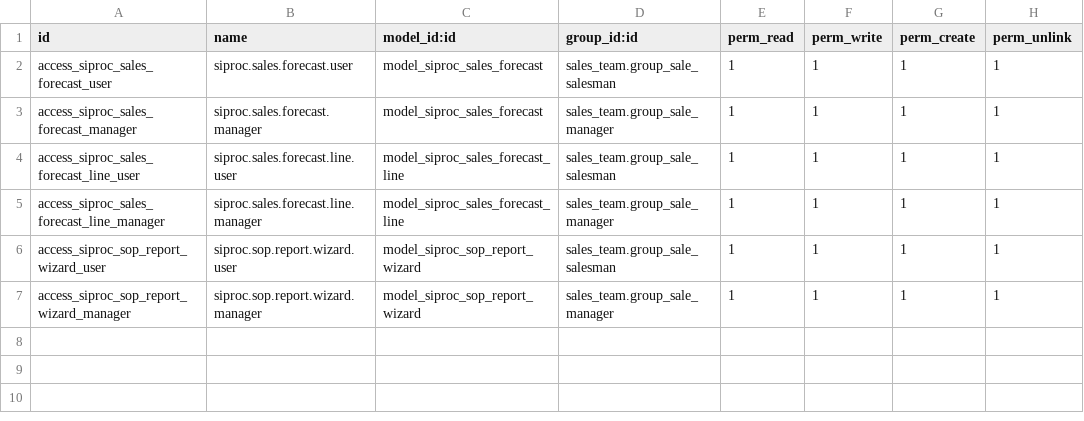
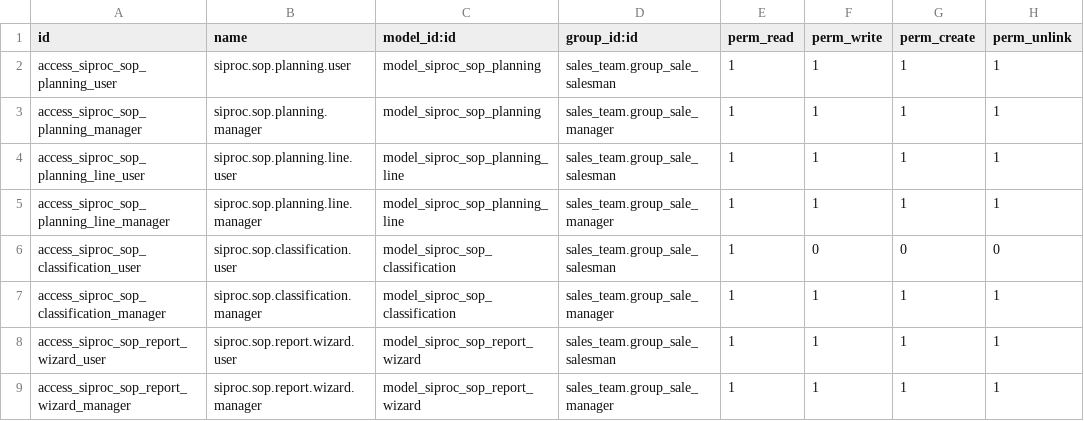
Before and after one commit to Siproc19/Siproc, a CSV file: siproc_sales_forecast/security/ir.model.access.csv, drawn as a sheet.

```diff
--- a/siproc_sales_forecast/security/ir.model.access.csv
+++ b/siproc_sales_forecast/security/ir.model.access.csv
@@ -1,6 +1,8 @@
 id,name,model_id:id,group_id:id,perm_read,perm_write,perm_create,perm_unlink
-access_siproc_sales_forecast_user,siproc.sales.forecast.user,model_siproc_sales_forecast,sales_team.group_sale_salesman,1,1,1,1
-access_siproc_sales_forecast_manager,siproc.sales.forecast.manager,model_siproc_sales_forecast,sales_team.group_sale_manager,1,1,1,1
-access_siproc_sales_forecast_line_user,siproc.sales.forecast.line.user,model_siproc_sales_forecast_line,sales_team.group_sale_salesman,1,1,1,1
-access_siproc_sales_forecast_line_manager,siproc.sales.forecast.line.manager,model_siproc_sales_forecast_line,sales_team.group_sale_manager,1,1,1,1
+access_siproc_sop_planning_user,siproc.sop.planning.user,model_siproc_sop_planning,sales_team.group_sale_salesman,1,1,1,1
+access_siproc_sop_planning_manager,siproc.sop.planning.manager,model_siproc_sop_planning,sales_team.group_sale_manager,1,1,1,1
+access_siproc_sop_planning_line_user,siproc.sop.planning.line.user,model_siproc_sop_planning_line,sales_team.group_sale_salesman,1,1,1,1
+access_siproc_sop_planning_line_manager,siproc.sop.planning.line.manager,model_siproc_sop_planning_line,sales_team.group_sale_manager,1,1,1,1
+access_siproc_sop_classification_user,siproc.sop.classification.user,model_siproc_sop_classification,sales_team.group_sale_salesman,1,0,0,0
+access_siproc_sop_classification_manager,siproc.sop.classification.manager,model_siproc_sop_classification,sales_team.group_sale_manager,1,1,1,1
 access_siproc_sop_report_wizard_user,siproc.sop.report.wizard.user,model_siproc_sop_report_wizard,sales_team.group_sale_salesman,1,1,1,1
```
Also changed, not shown: 11 other files.
